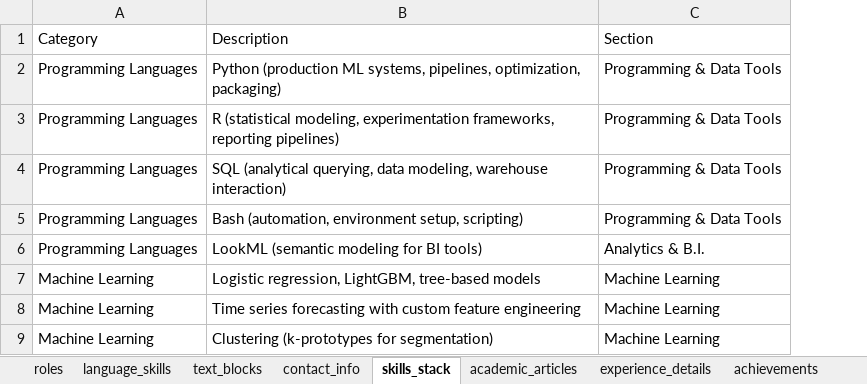
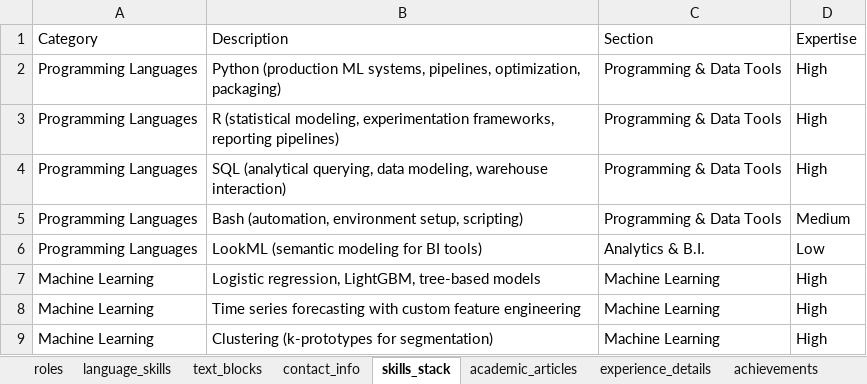
Before and after one commit to moraessaur/cv_english, an Excel workbook: data/cv_main.xlsx, sheet skills_stack, drawn as a sheet; only a part is shown; values as stored, in another font and other column widths than the file's, no borders; charts and pictures not drawn; the diff names each change by its address in the sheet, - before the commit and + after, or states it on an @@ line.

Commit message:
added expertise logic and bash config run

```diff
--- a/data/cv_main.xlsx (sheet skills_stack)
+++ b/data/cv_main.xlsx (sheet skills_stack)
+column D (Expertise), rows 2-9: High | High | High | Medium | Low | High | High | High
```
Also changed, not shown: data/cv_render_new.xlsx, 8 other files.
